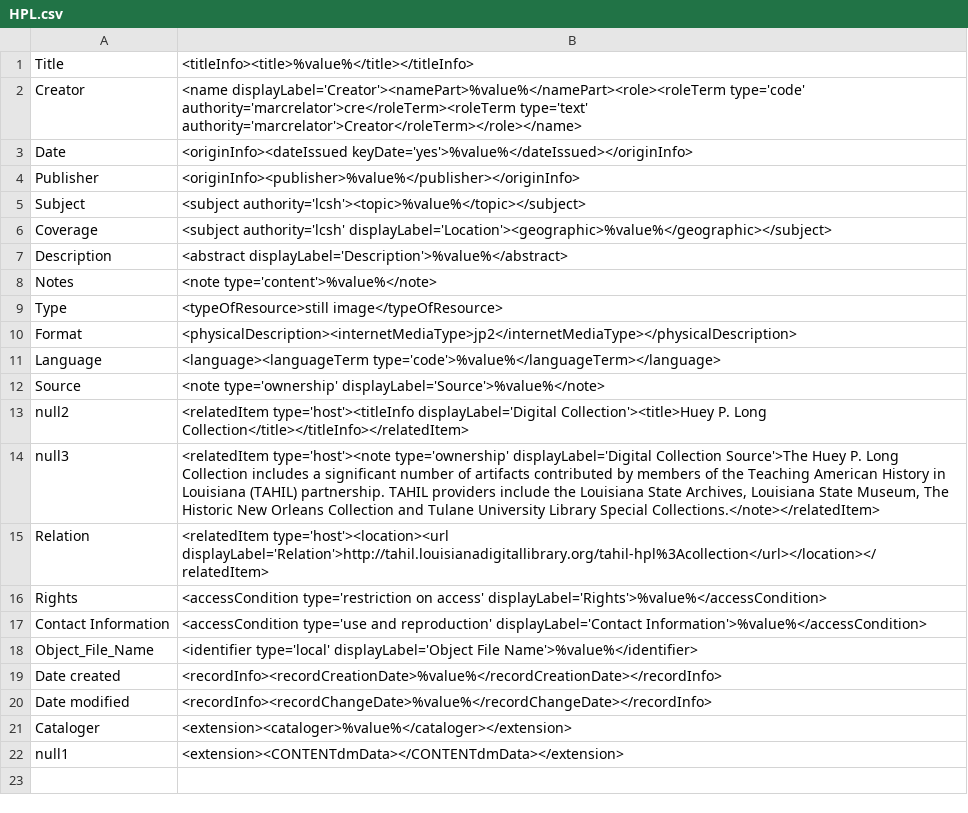
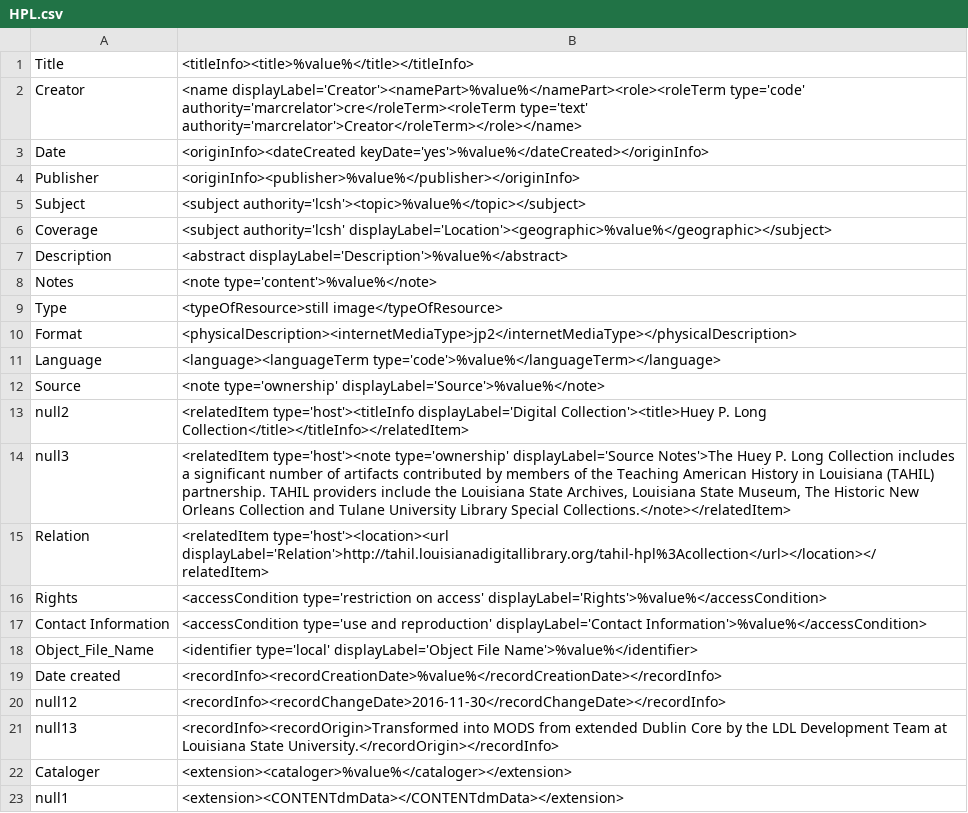
Before and after one commit to lsulibraries/cDM_to_mods, a CSV file: mappings_files/HPL.csv, drawn as a sheet.

```diff
--- a/mappings_files/HPL.csv
+++ b/mappings_files/HPL.csv
@@ -2,3 +2,3 @@ Title,"<titleInfo><title>%value%</title></titleInfo>"
 Creator,"<name displayLabel='Creator'><namePart>%value%</namePart><role><roleTerm type='code' authority='marcrelator'>cre</roleTerm><roleTerm type='text' authority='marcrelator'>Creator</roleTerm></role></name>"
-Date,"<originInfo><dateIssued keyDate='yes'>%value%</dateIssued></originInfo>"
+Date,"<originInfo><dateCreated keyDate='yes'>%value%</dateCreated></originInfo>"
 Publisher,"<originInfo><publisher>%value%</publisher></originInfo>"
@@ -13,3 +13,3 @@ Source,"<note type='ownership' displayLabel='Source'>%value%</note>"
 null2,"<relatedItem type='host'><titleInfo displayLabel='Digital Collection'><title>Huey P. Long Collection</title></titleInfo></relatedItem>"
-null3,"<relatedItem type='host'><note type='ownership' displayLabel='Digital Collection Source'>The Huey P. Long Collection includes a significant number of artifacts contributed by members of the Teaching American History in Louisiana (TAHIL) partnership. TAHIL providers include the Louisiana State Archives, Louisiana State Museum, The Historic New Orleans Collection and Tulane University Library Special Collections.</note></relatedItem>"
+null3,"<relatedItem type='host'><note type='ownership' displayLabel='Source Notes'>The Huey P. Long Collection includes a significant number of artifacts contributed by members of the Teaching American History in Louisiana (TAHIL) partnership. TAHIL providers include the Louisiana State Archives, Louisiana State Museum, The Historic New Orleans Collection and Tulane University Library Special Collections.</note></relatedItem>"
 Relation,"<relatedItem type='host'><location><url displayLabel='Relation'>http://tahil.louisianadigitallibrary.org/tahil-hpl%3Acollection</url></location></relatedItem>"
@@ -19,3 +19,4 @@ Object_File_Name,"<identifier type='local' displayLabel='Object File Name'>%valu
 Date created,"<recordInfo><recordCreationDate>%value%</recordCreationDate></recordInfo>"
-Date modified,"<recordInfo><recordChangeDate>%value%</recordChangeDate></recordInfo>"
+null12,"<recordInfo><recordChangeDate>2016-11-30</recordChangeDate></recordInfo>"
+null13,"<recordInfo><recordOrigin>Transformed into MODS from extended Dublin Core by the LDL Development Team at Louisiana State University.</recordOrigin></recordInfo>"
 Cataloger,"<extension><cataloger>%value%</cataloger></extension>"
```
Also changed, not shown: mappings_files/LPH.csv, mappings_files/RTP.csv, 3 other files.
